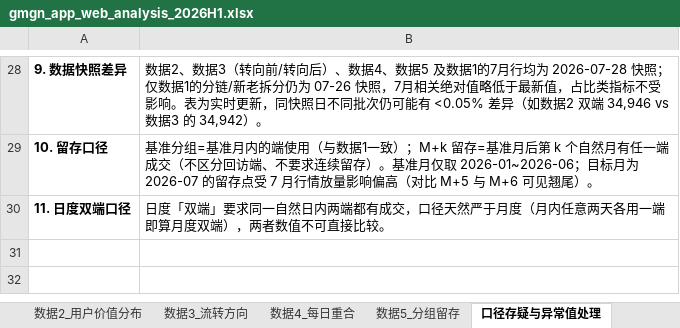
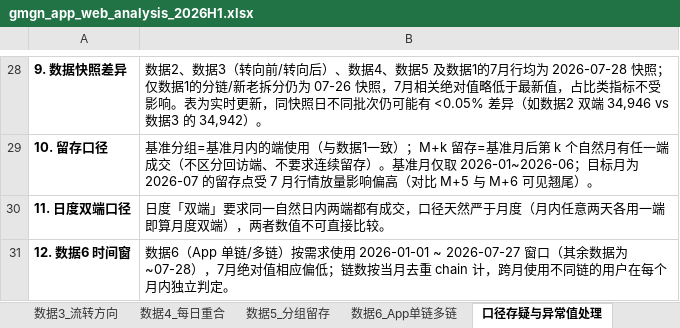
Before and after one commit to ava1026/ava1026, an Excel workbook: gmgn_app_web_analysis_2026H1.xlsx, sheet 口径存疑与异常值处理, drawn as a sheet; only a part is shown, gaps mark what is left out; values as stored, in another font and other column widths than the file's, no borders; the diff names each change by its address in the sheet, - before the commit and + after, or states it on an @@ line.

```diff
--- a/gmgn_app_web_analysis_2026H1.xlsx (sheet 口径存疑与异常值处理)
+++ b/gmgn_app_web_analysis_2026H1.xlsx (sheet 口径存疑与异常值处理)
+sheet tab: 数据6_App单链多链
+row 31: 12. 数据6 时间窗 | 数据6（App 单链/多链）按需求使用 2026-01-01 ~ 2026-07-27 窗口（其余数据为 ~07-28），7月绝对值相应偏低；链数按当月去重 chain 计，跨月使用不同链的用户在每个月内独立判定。
```
Also changed, not shown: charts or pictures, 1 other file.
